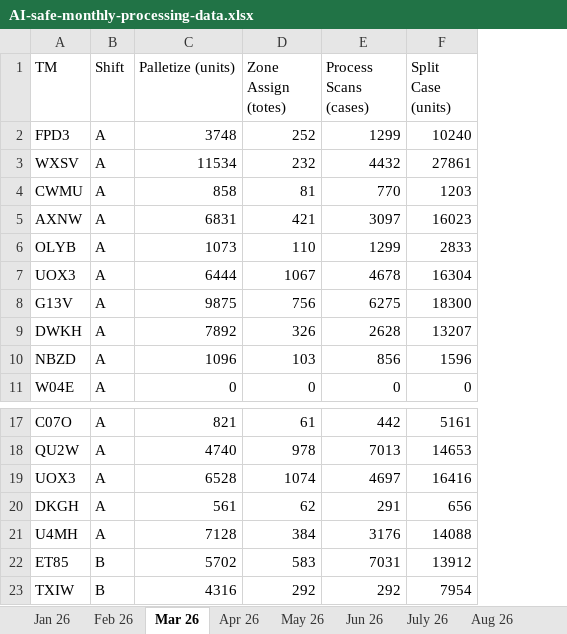
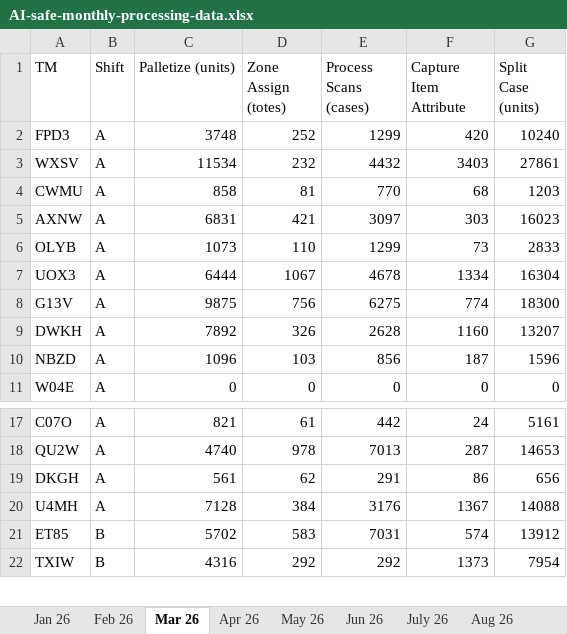
Before and after one commit to JacobBecicka/Receiving_Error_Dashboard, an Excel workbook: AI-safe-monthly-processing-data.xlsx, sheet Mar 26, drawn as a sheet; only a part is shown, gaps mark what is left out; values as stored, in another font and other column widths than the file's, no borders; table styles not drawn; removed rows and columns are numbered as before the commit, all else as after; the diff names each change by its address in the sheet, - before the commit and + after, or states it on an @@ line.

```diff
--- a/AI-safe-monthly-processing-data.xlsx (sheet Mar 26)
+++ b/AI-safe-monthly-processing-data.xlsx (sheet Mar 26)
+column F (Capture Item Attribute), rows 2-11: 420 | 3403 | 68 | 303 | 73 | 1334 | 774 | 1160 | 187 | 0; rows 17-22: 24 | 287 | 86 | 1367 | 574 | 1373
-row 19: UOX3 | A | 6528 | 1074 | 4697 | 16416
```
Also changed, not shown: sheet Jun 26, sheet May 26, sheet Apr 26, sheet Jan 26, sheet Feb 26, sheet July 26, 5 more sheets.
